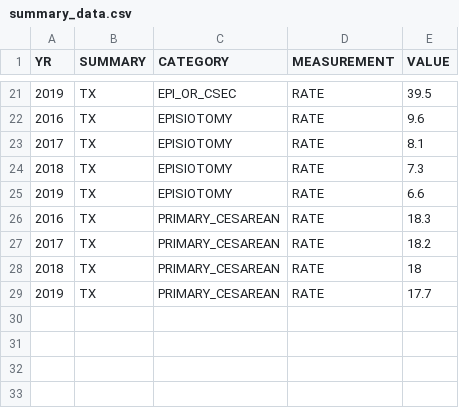
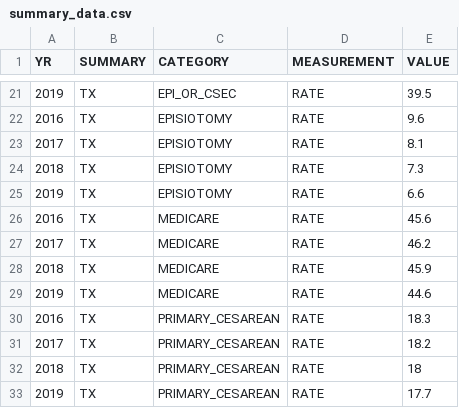
Before and after one commit to utdata/thcic-pudf, a CSV file: exports/summary_data.csv, drawn as a sheet; only a part is shown, gaps mark what is left out.

Commit message:
adding medicaid tx rate

```diff
--- a/exports/summary_data.csv
+++ b/exports/summary_data.csv
@@ -25,2 +25,6 @@ YR,SUMMARY,CATEGORY,MEASUREMENT,VALUE
 2019,TX,EPISIOTOMY,RATE,6.6
+2016,TX,MEDICARE,RATE,45.6
+2017,TX,MEDICARE,RATE,46.2
+2018,TX,MEDICARE,RATE,45.9
+2019,TX,MEDICARE,RATE,44.6
 2016,TX,PRIMARY_CESAREAN,RATE,18.3
```
Also changed, not shown: 5 other files.
